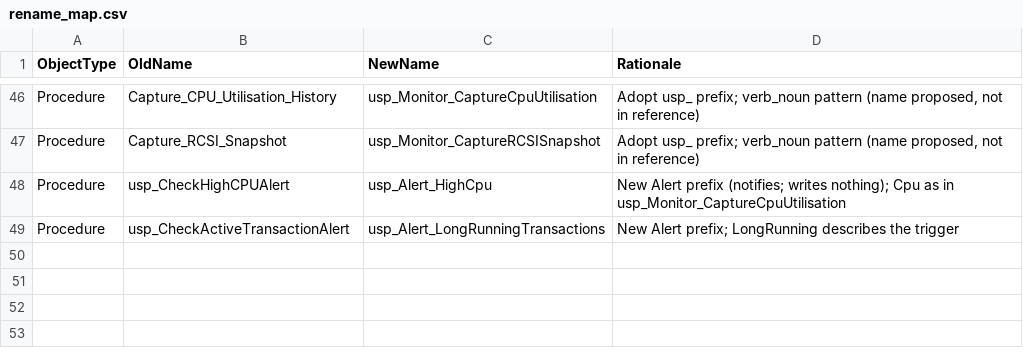
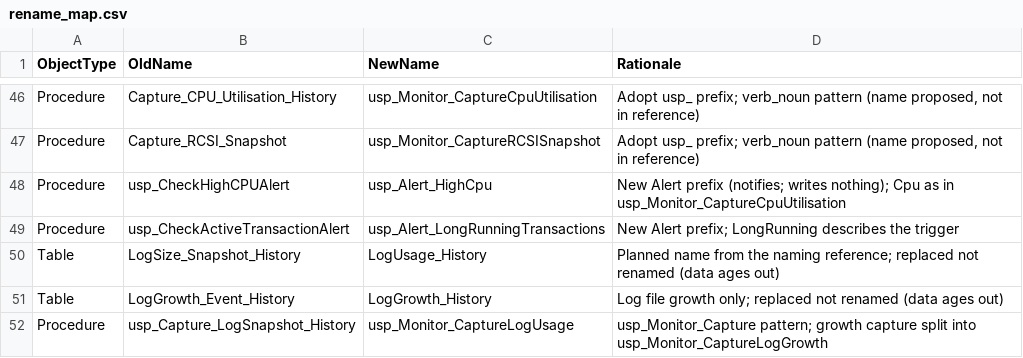
Before and after one commit to KellyMagnierSCC/dba-database_clone, a CSV file: 10_metadata/rename_map.csv, drawn as a sheet; only a part is shown, gaps mark what is left out.

```diff
--- a/10_metadata/rename_map.csv
+++ b/10_metadata/rename_map.csv
@@ -49 +49,4 @@ Procedure,usp_CheckHighCPUAlert,usp_Alert_HighCpu,New Alert prefix (notifies; wr
 Procedure,usp_CheckActiveTransactionAlert,usp_Alert_LongRunningTransactions,New Alert prefix; LongRunning describes the trigger
+Table,LogSize_Snapshot_History,LogUsage_History,Planned name from the naming reference; replaced not renamed (data ages out)
+Table,LogGrowth_Event_History,LogGrowth_History,Log file growth only; replaced not renamed (data ages out)
+Procedure,usp_Capture_LogSnapshot_History,usp_Monitor_CaptureLogUsage,usp_Monitor_Capture pattern; growth capture split into usp_Monitor_CaptureLogGrowth
```
Also changed, not shown: 10_metadata/object_manifest.csv, 10_metadata/packages.csv, 11 other files.
